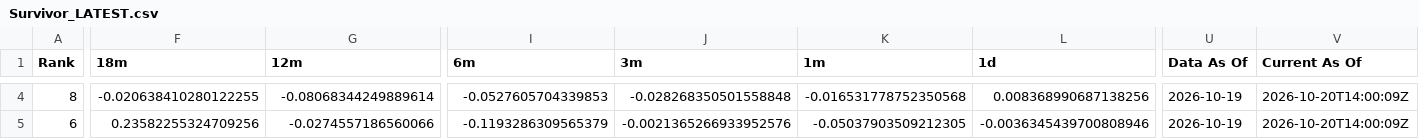
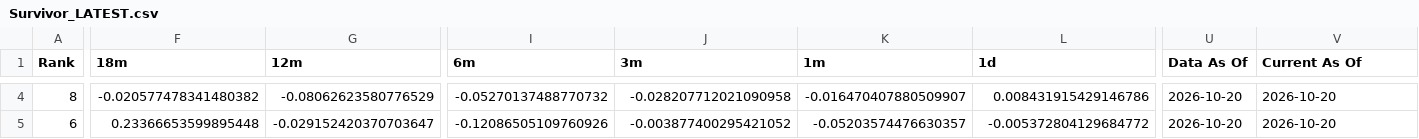
Before and after one commit to DarkMoonv1/NEFTy, a CSV file: Survivor_LATEST.csv, drawn as a sheet; only a part is shown, gaps mark what is left out; the diff covers the shown part only; the diff names each change by its address in the sheet, - before the commit and + after, or states it on an @@ line.

```diff
--- a/Survivor_LATEST.csv
+++ b/Survivor_LATEST.csv
-F4 (18m): -0.020638410280122255
+F4 (18m): -0.020577478341480382
-G4 (12m): -0.08068344249889614
+G4 (12m): -0.08062623580776529
-I4 (6m): -0.0527605704339853
+I4 (6m): -0.05270137488770732
-J4 (3m): -0.028268350501558848
+J4 (3m): -0.028207712021090958
-K4 (1m): -0.016531778752350568
+K4 (1m): -0.016470407880509907
-L4 (1d): 0.008368990687138256
+L4 (1d): 0.008431915429146786
-U4:U5 (Data As Of): 2026-10-19
+U4:U5 (Data As Of): 2026-10-20
-V4:V5 (Current As Of): 2026-10-20T14:00:09Z
+V4:V5 (Current As Of): 2026-10-20
-F5 (18m): 0.23582255324709256
+F5 (18m): 0.23366653599895448
-G5 (12m): -0.0274557186560066
+G5 (12m): -0.029152420370703647
-I5 (6m): -0.1193286309565379
+I5 (6m): -0.12086505109760926
-J5 (3m): -0.0021365266933952576
+J5 (3m): -0.003877400295421052
-K5 (1m): -0.05037903509212305
+K5 (1m): -0.05203574476630357
-L5 (1d): -0.0036345439700808946
+L5 (1d): -0.005372804129684772
```
Also changed, not shown: 124 edited cells elsewhere in this file.
